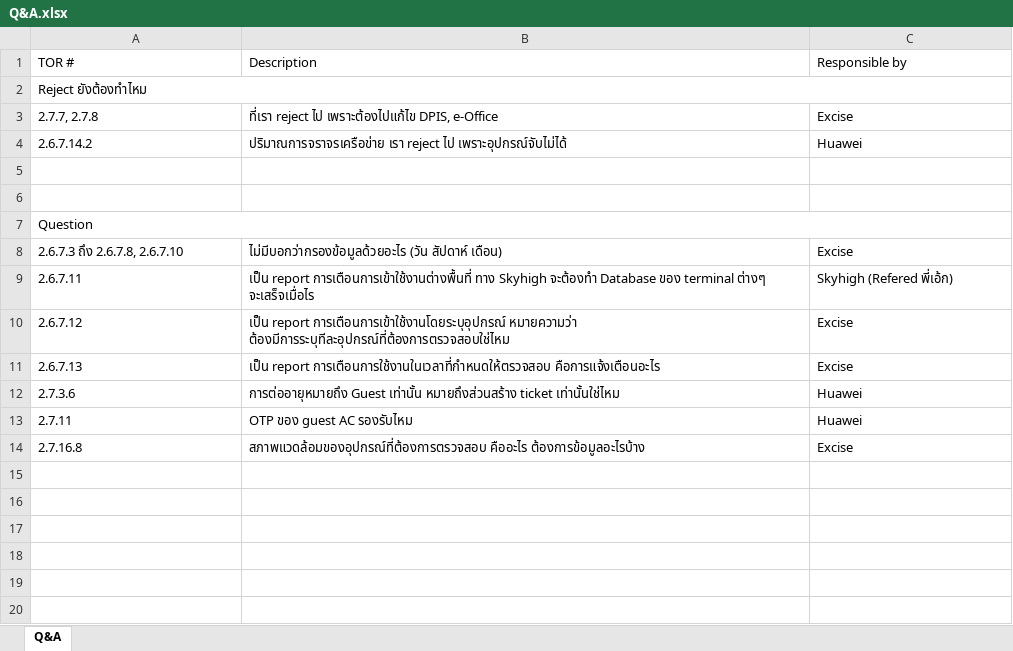
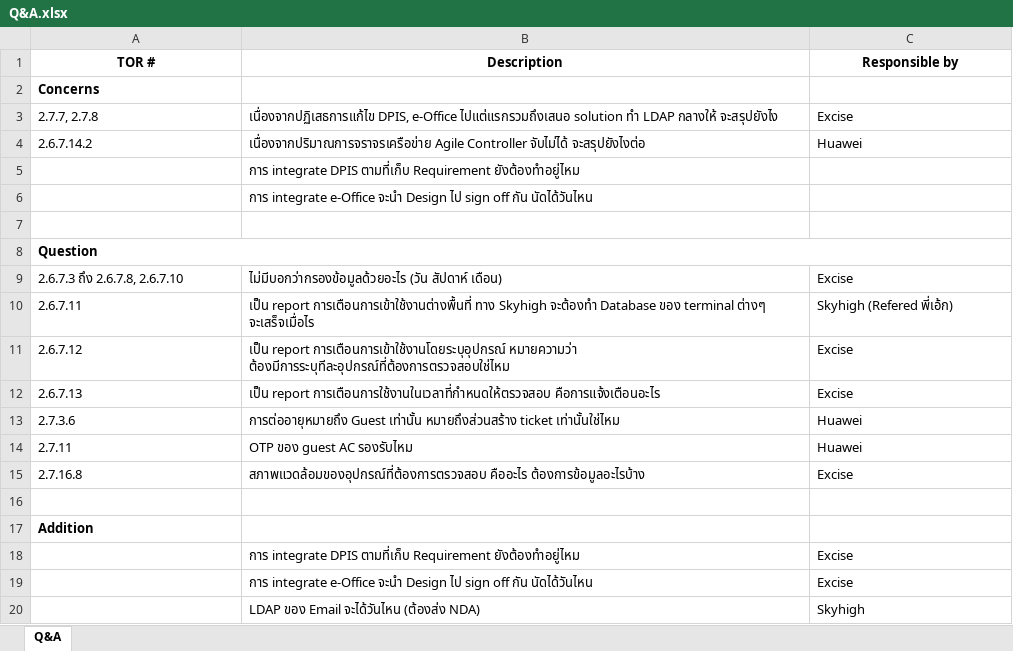
Before and after one commit to extentsoft/byod-ums, an Excel workbook: docs/Q&A.xlsx, sheet Q&A, drawn as a sheet; values as stored, in another font and other column widths than the file's, no borders; removed rows and columns are numbered as before the commit, all else as after; the diff names each change by its address in the sheet, - before the commit and + after, or states it on an @@ line.

Commit message:
Fixed Q&A overall

```diff
--- a/docs/Q&A.xlsx (sheet Q&A)
+++ b/docs/Q&A.xlsx (sheet Q&A)
@@ A1:C1 bold: off → on, alignment: left → center @@
-A2 (TOR #): Reject ยังต้องทำไหม
+A2 (TOR #): Concerns
-A2 bold: off
+A2 bold: on
-A2:C2 merged
-B3 (Description): ที่เรา reject ไป เพราะต้องไปแก้ไข DPIS, e-Office
+B3 (Description): เนื่องจากปฏิเสธการแก้ไข DPIS, e-Office ไปแต่แรกรวมถึงเสนอ solution ทำ LDAP กลางให้ จะสรุปยังไง
-B4 (Description): ปริมาณการจราจรเครือข่าย เรา reject ไป เพราะอุปกรณ์จับไม่ได้
+B4 (Description): เนื่องจากปริมาณการจราจรเครือข่าย Agile Controller จับไม่ได้ จะสรุปยังไงต่อ
-B5 (Description): (empty)
+B5 (Description): การ integrate DPIS ตามที่เก็บ Requirement ยังต้องทำอยู่ไหม
+row 6:  | การ integrate e-Office จะนำ Design ไป sign off กัน นัดได้วันไหน
-A8 bold: off
+A8 bold: on
+row 16: (empty)
+row 17: Addition
+row 18:  | การ integrate DPIS ตามที่เก็บ Requirement ยังต้องทำอยู่ไหม | Excise
+row 19:  | การ integrate e-Office จะนำ Design ไป sign off กัน นัดได้วันไหน | Excise
+row 20:  | LDAP ของ Email จะได้วันไหน (ต้องส่ง NDA) | Skyhigh
```
